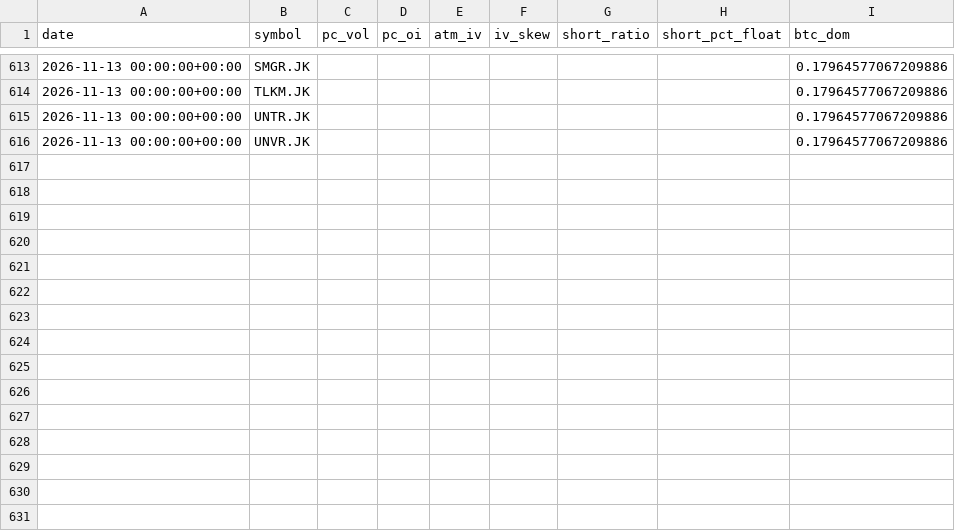
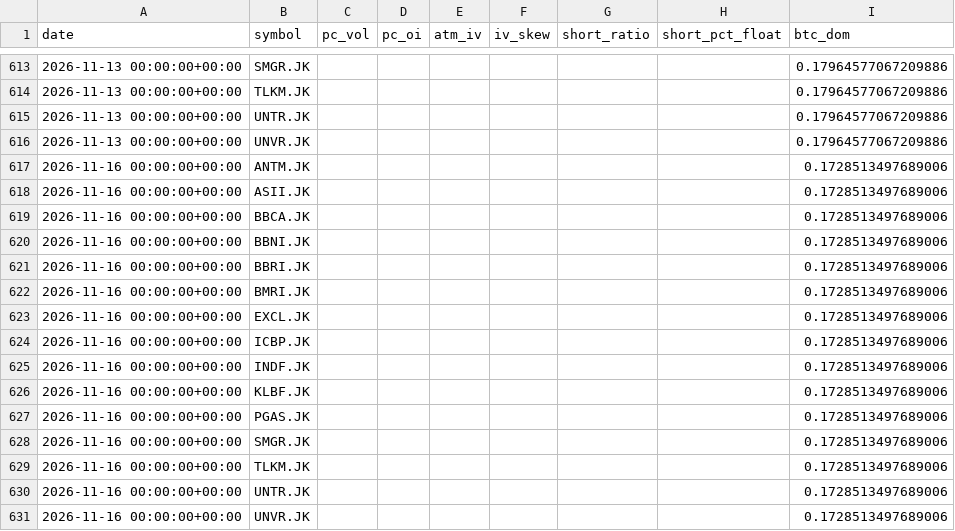
Before and after one commit to SoonToBeDataScientist/DashQV2, a CSV file: data_idx/snapshots.csv, drawn as a sheet; only a part is shown, gaps mark what is left out; the diff names each change by its address in the sheet, - before the commit and + after, or states it on an @@ line.

```diff
--- a/data_idx/snapshots.csv
+++ b/data_idx/snapshots.csv
+row 617: 2026-11-16 00:00:00+00:00 | ANTM.JK |  |  |  |  |  |  | 0.1728513497689006
+row 618: 2026-11-16 00:00:00+00:00 | ASII.JK |  |  |  |  |  |  | 0.1728513497689006
+row 619: 2026-11-16 00:00:00+00:00 | BBCA.JK |  |  |  |  |  |  | 0.1728513497689006
+row 620: 2026-11-16 00:00:00+00:00 | BBNI.JK |  |  |  |  |  |  | 0.1728513497689006
+row 621: 2026-11-16 00:00:00+00:00 | BBRI.JK |  |  |  |  |  |  | 0.1728513497689006
+row 622: 2026-11-16 00:00:00+00:00 | BMRI.JK |  |  |  |  |  |  | 0.1728513497689006
+row 623: 2026-11-16 00:00:00+00:00 | EXCL.JK |  |  |  |  |  |  | 0.1728513497689006
+row 624: 2026-11-16 00:00:00+00:00 | ICBP.JK |  |  |  |  |  |  | 0.1728513497689006
+row 625: 2026-11-16 00:00:00+00:00 | INDF.JK |  |  |  |  |  |  | 0.1728513497689006
+row 626: 2026-11-16 00:00:00+00:00 | KLBF.JK |  |  |  |  |  |  | 0.1728513497689006
+row 627: 2026-11-16 00:00:00+00:00 | PGAS.JK |  |  |  |  |  |  | 0.1728513497689006
+row 628: 2026-11-16 00:00:00+00:00 | SMGR.JK |  |  |  |  |  |  | 0.1728513497689006
+row 629: 2026-11-16 00:00:00+00:00 | TLKM.JK |  |  |  |  |  |  | 0.1728513497689006
+row 630: 2026-11-16 00:00:00+00:00 | UNTR.JK |  |  |  |  |  |  | 0.1728513497689006
+row 631: 2026-11-16 00:00:00+00:00 | UNVR.JK |  |  |  |  |  |  | 0.1728513497689006
```
Also changed, not shown: 2 other files.
